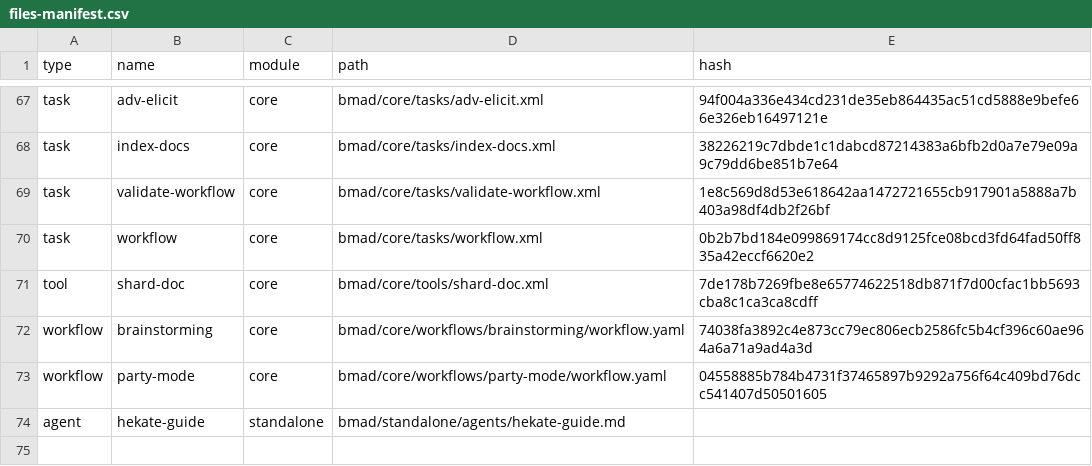
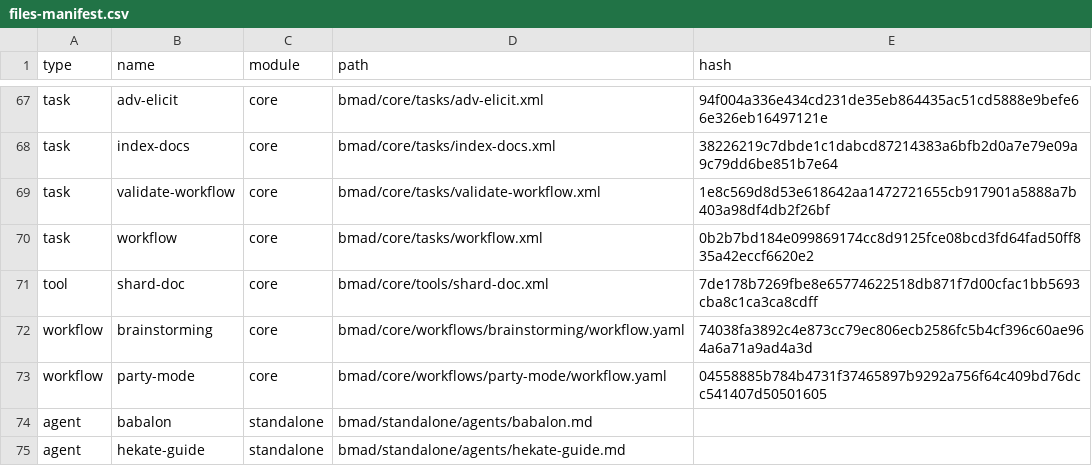
Before and after one commit to wvanderen/scry, a CSV file: bmad/_cfg/files-manifest.csv, drawn as a sheet; only a part is shown, gaps mark what is left out.

```diff
--- a/bmad/_cfg/files-manifest.csv
+++ b/bmad/_cfg/files-manifest.csv
@@ -73,2 +73,3 @@ type,name,module,path,hash
 "workflow","party-mode","core","bmad/core/workflows/party-mode/workflow.yaml","04558885b784b4731f37465897b9292a756f64c409bd76dcc541407d50501605"
+"agent","babalon","standalone","bmad/standalone/agents/babalon.md",""
 "agent","hekate-guide","standalone","bmad/standalone/agents/hekate-guide.md",""
```
Also changed, not shown: bmad/_cfg/agent-manifest.csv, 18 other files.
